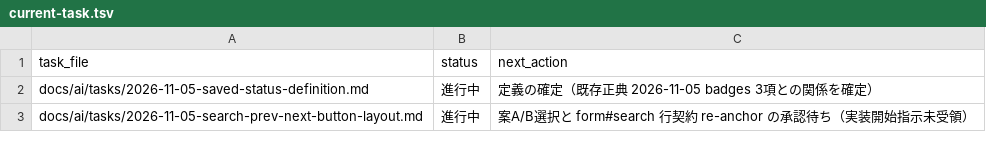
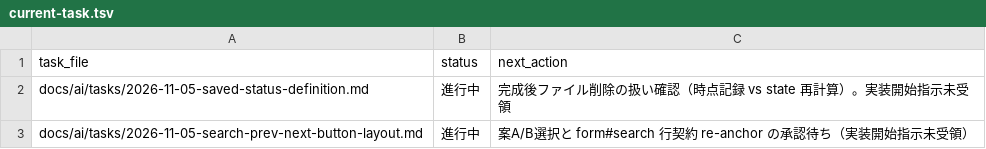
Before and after one commit to BWDSF3104/hitomi-hub, a TSV file: docs/ai/current-task.tsv, drawn as a sheet.

Commit message:
docs: saved-status-definition 定義確定（全pageコピー完了時点・正典3項と等価・完成後削除の扱いは保留）

```diff
--- a/docs/ai/current-task.tsv
+++ b/docs/ai/current-task.tsv
@@ -1,3 +1,3 @@
 task_file	status	next_action
-docs/ai/tasks/2026-11-05-saved-status-definition.md	進行中	定義の確定（既存正典 2026-11-05 badges 3項との関係を確定）
+docs/ai/tasks/2026-11-05-saved-status-definition.md	進行中	完成後ファイル削除の扱い確認（時点記録 vs state 再計算）。実装開始指示未受領
 docs/ai/tasks/2026-11-05-search-prev-next-button-layout.md	進行中	案A/B選択と form#search 行契約 re-anchor の承認待ち（実装開始指示未受領）
```
Also changed, not shown: 2 other files.
